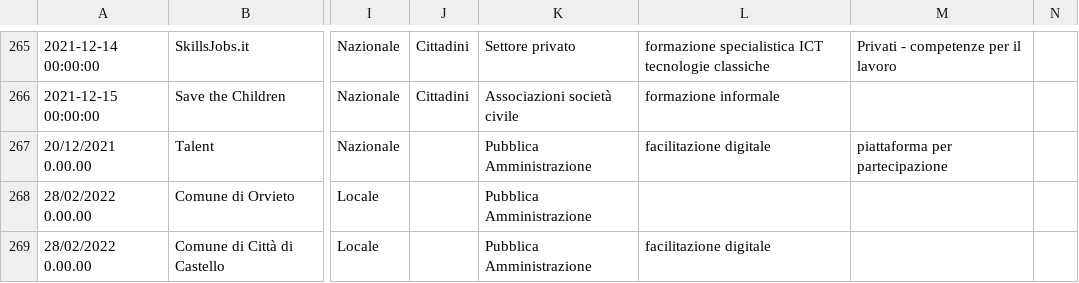
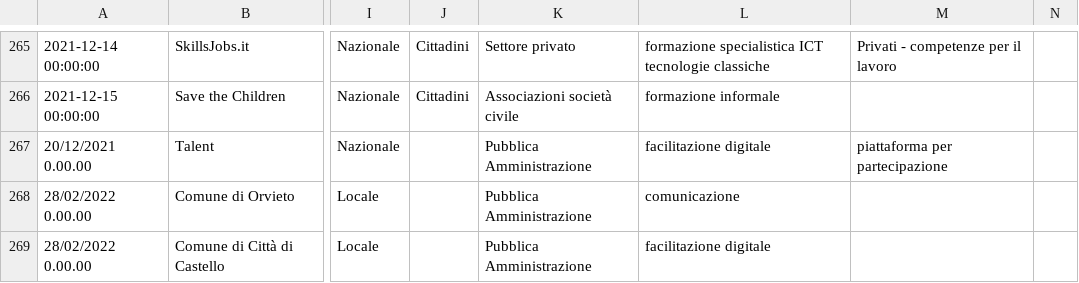
Before and after one commit to italia/repubblica-digitale, a CSV file: _data/iniziative.csv, drawn as a sheet; only a part is shown, gaps mark what is left out; the diff covers the shown part only; the diff names each change by its address in the sheet, - before the commit and + after, or states it on an @@ line.

Commit message:
Iniziative aggiornate

```diff
--- a/_data/iniziative.csv
+++ b/_data/iniziative.csv
-L268: (empty)
+L268: comunicazione
```
Also changed, not shown: 2 added rows elsewhere in this file, 5 other files.
